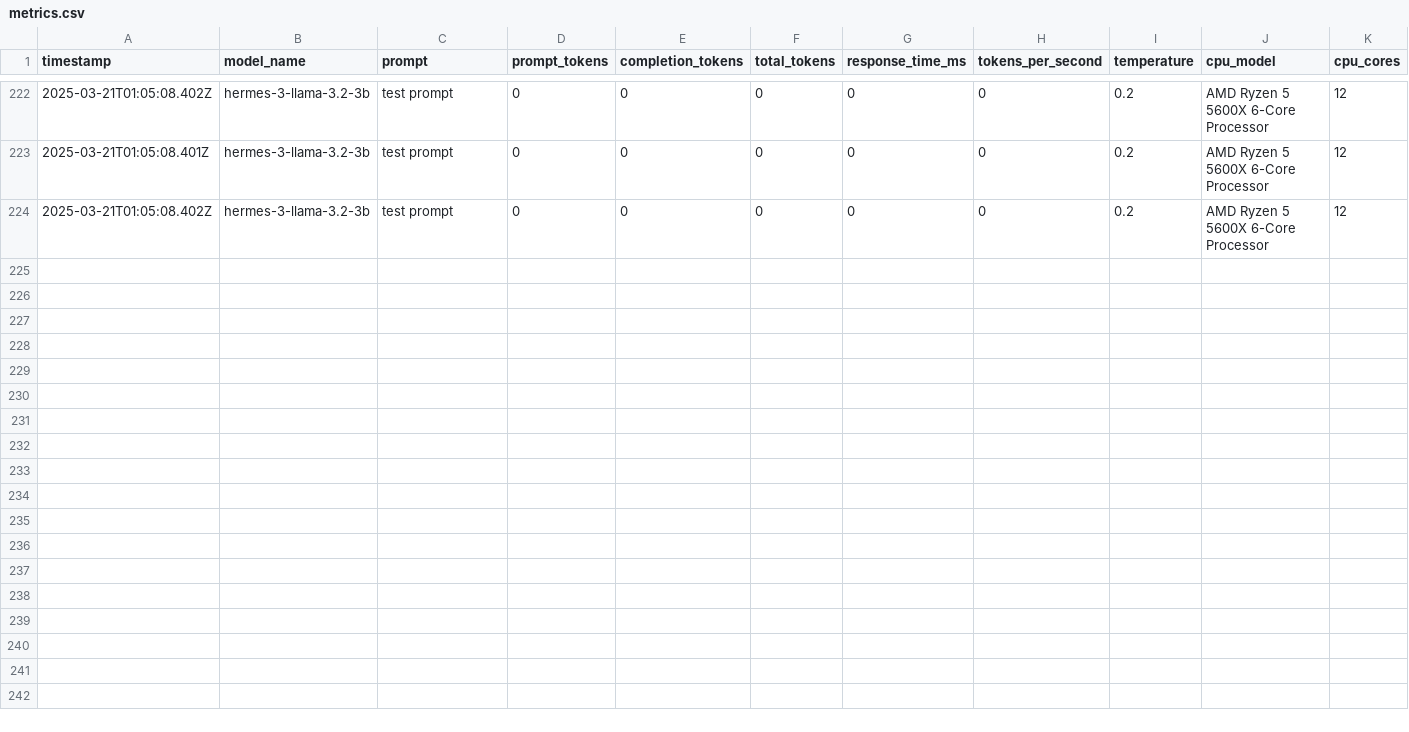
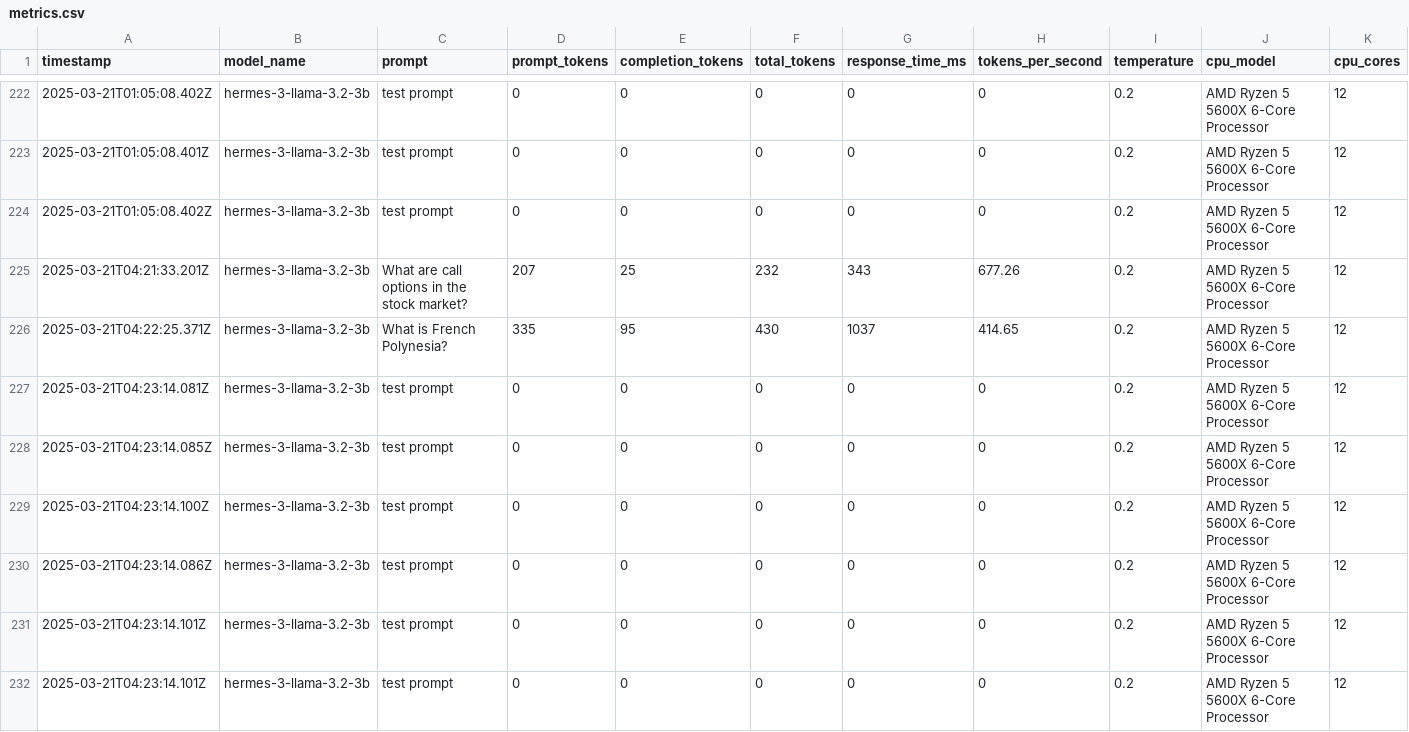
Before and after one commit to Coumardi/SAGE-XR, a CSV file: backend/logs/metrics.csv, drawn as a sheet; only a part is shown, gaps mark what is left out; rows hold the shown columns only; the diff names each change by its address in the sheet, - before the commit and + after, or states it on an @@ line.

Commit message:
merge designation changes

```diff
--- a/backend/logs/metrics.csv
+++ b/backend/logs/metrics.csv
+row 225: 2025-03-21T04:21:33.201Z | hermes-3-llama-3.2-3b | What are call options in the stock market? | 207 | 25 | 232 | 343 | 677.26 | 0.2 | AMD Ryzen 5 5600X 6-Core Processor | 12
+row 226: 2025-03-21T04:22:25.371Z | hermes-3-llama-3.2-3b | What is French Polynesia? | 335 | 95 | 430 | 1037 | 414.65 | 0.2 | AMD Ryzen 5 5600X 6-Core Processor | 12
+row 227: 2025-03-21T04:23:14.081Z | hermes-3-llama-3.2-3b | test prompt | 0 | 0 | 0 | 0 | 0 | 0.2 | AMD Ryzen 5 5600X 6-Core Processor | 12
+row 228: 2025-03-21T04:23:14.085Z | hermes-3-llama-3.2-3b | test prompt | 0 | 0 | 0 | 0 | 0 | 0.2 | AMD Ryzen 5 5600X 6-Core Processor | 12
+row 229: 2025-03-21T04:23:14.100Z | hermes-3-llama-3.2-3b | test prompt | 0 | 0 | 0 | 0 | 0 | 0.2 | AMD Ryzen 5 5600X 6-Core Processor | 12
+row 230: 2025-03-21T04:23:14.086Z | hermes-3-llama-3.2-3b | test prompt | 0 | 0 | 0 | 0 | 0 | 0.2 | AMD Ryzen 5 5600X 6-Core Processor | 12
+row 231: 2025-03-21T04:23:14.101Z | hermes-3-llama-3.2-3b | test prompt | 0 | 0 | 0 | 0 | 0 | 0.2 | AMD Ryzen 5 5600X 6-Core Processor | 12
+row 232: 2025-03-21T04:23:14.101Z | hermes-3-llama-3.2-3b | test prompt | 0 | 0 | 0 | 0 | 0 | 0.2 | AMD Ryzen 5 5600X 6-Core Processor | 12
```
